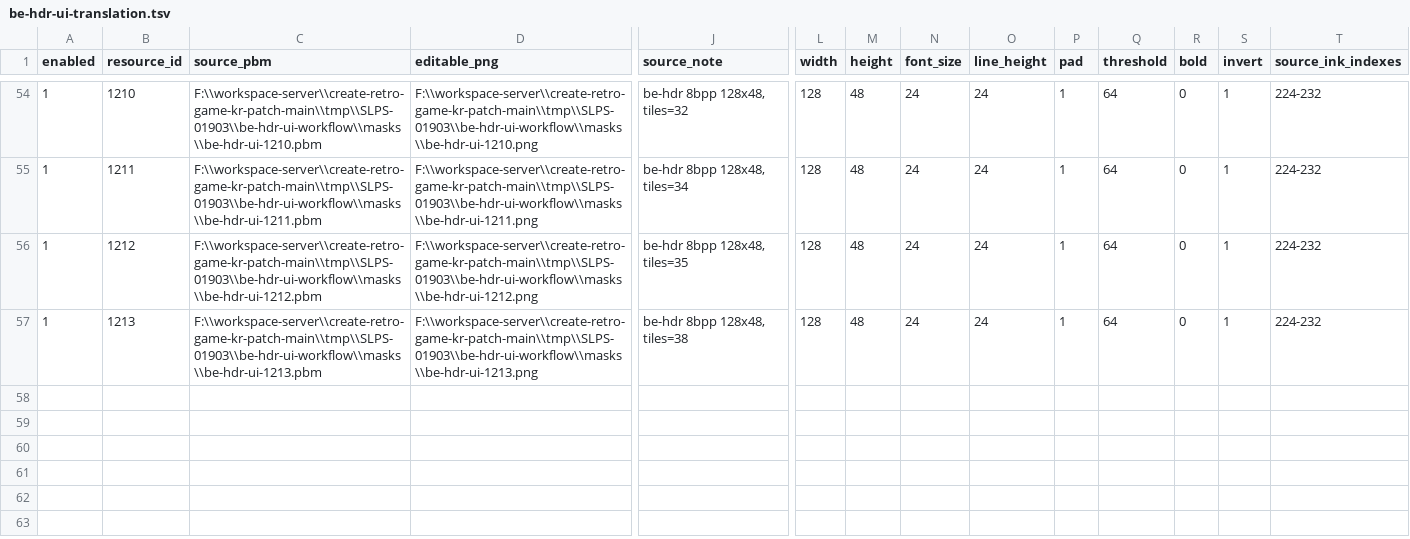
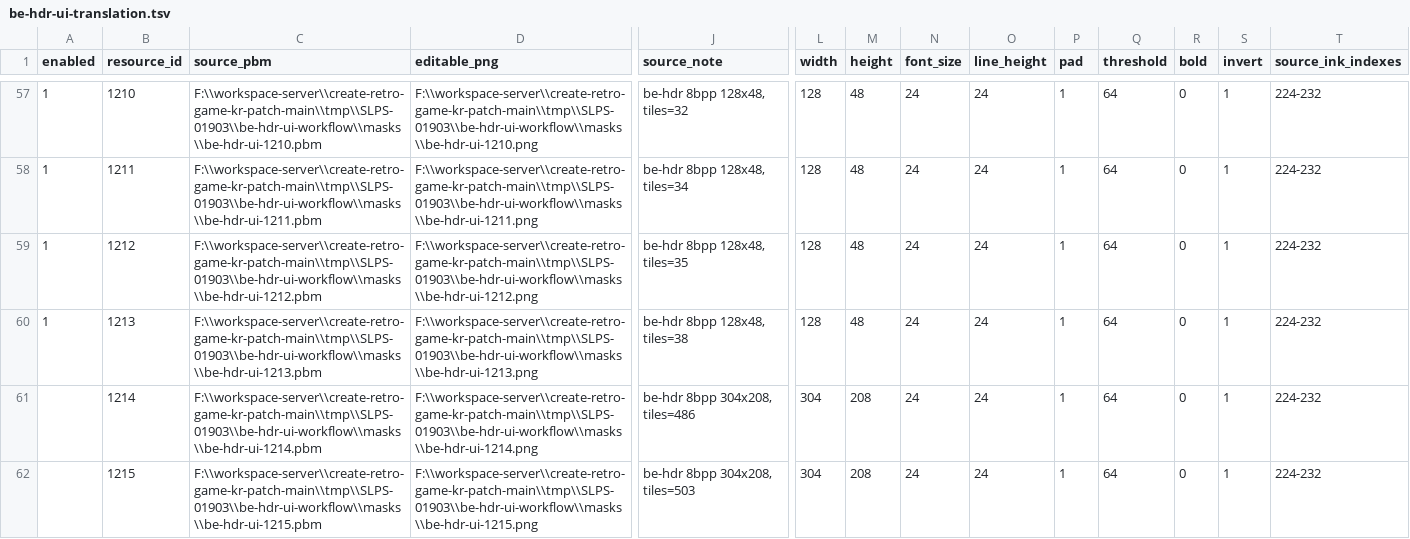
Before and after one commit to mmzz2-kuro/ft2-korean, a TSV file: trDatas/be-hdr-ui-workflow/be-hdr-ui-translation.tsv, drawn as a sheet; only a part is shown, gaps mark what is left out; rows hold the shown columns only; the diff covers the shown part only; the diff names each change by its address in the sheet, - before the commit and + after, or states it on an @@ line.

```diff
--- a/trDatas/be-hdr-ui-workflow/be-hdr-ui-translation.tsv
+++ b/trDatas/be-hdr-ui-workflow/be-hdr-ui-translation.tsv
+row 61:  | 1214 | F:\\workspace-server\\create-retro-game-kr-patch-main\\tmp\\SLPS-01903\\be-hdr-ui-workflow\\masks\\be-hdr-ui-1214.pbm | F:\\workspace-server\\create-retro-game-kr-patch-main\\tmp\\SLPS-01903\\be-hdr-ui-workflow\\masks\\be-hdr-ui-1214.png | be-hdr 8bpp 304x208, tiles=486 | 304 | 208 | 24 | 24 | 1 | 64 | 0 | 1 | 224-232
+row 62:  | 1215 | F:\\workspace-server\\create-retro-game-kr-patch-main\\tmp\\SLPS-01903\\be-hdr-ui-workflow\\masks\\be-hdr-ui-1215.pbm | F:\\workspace-server\\create-retro-game-kr-patch-main\\tmp\\SLPS-01903\\be-hdr-ui-workflow\\masks\\be-hdr-ui-1215.png | be-hdr 8bpp 304x208, tiles=503 | 304 | 208 | 24 | 24 | 1 | 64 | 0 | 1 | 224-232
```
Also changed, not shown: 5 added rows elsewhere in this file, 2 other files.
